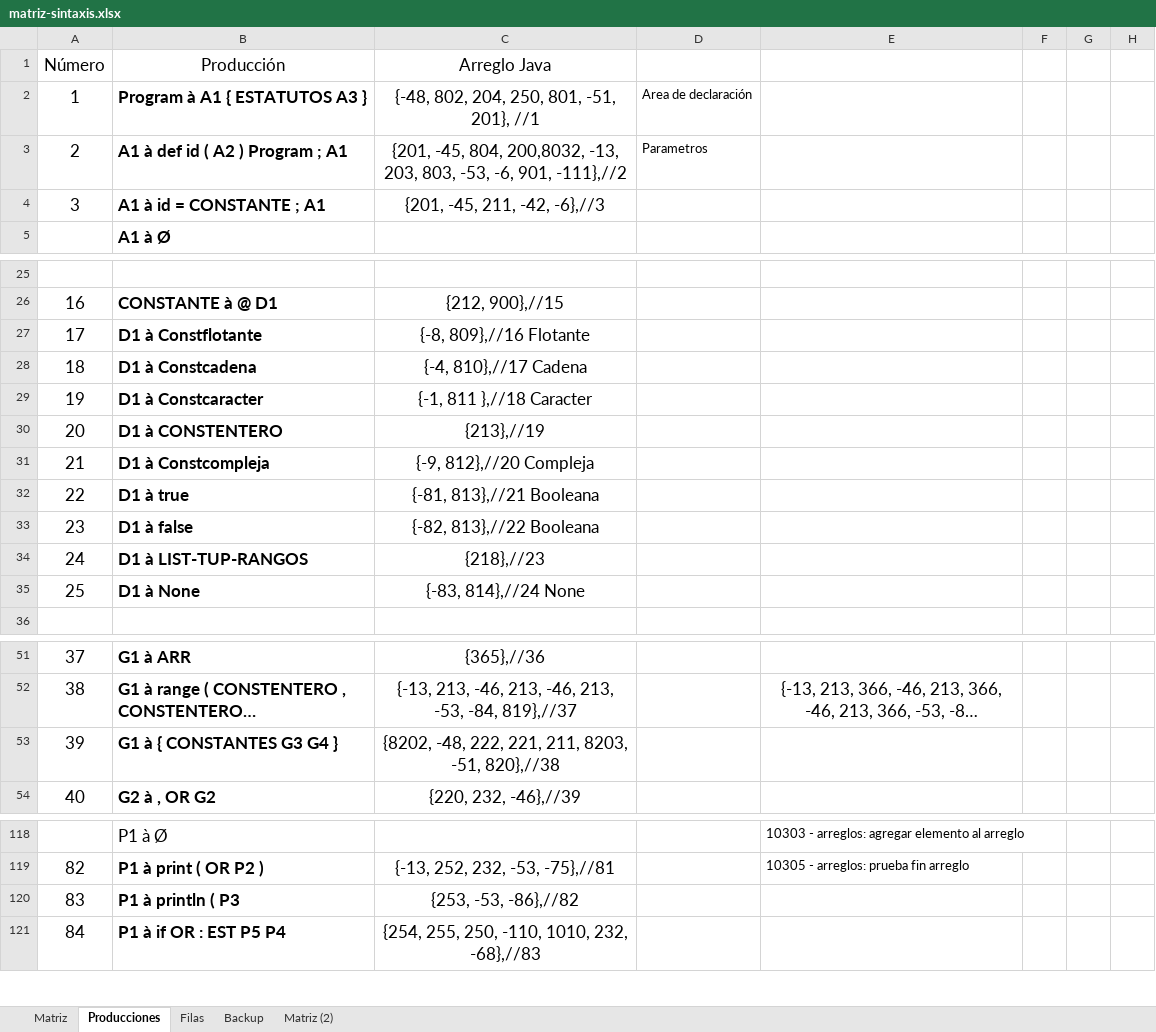
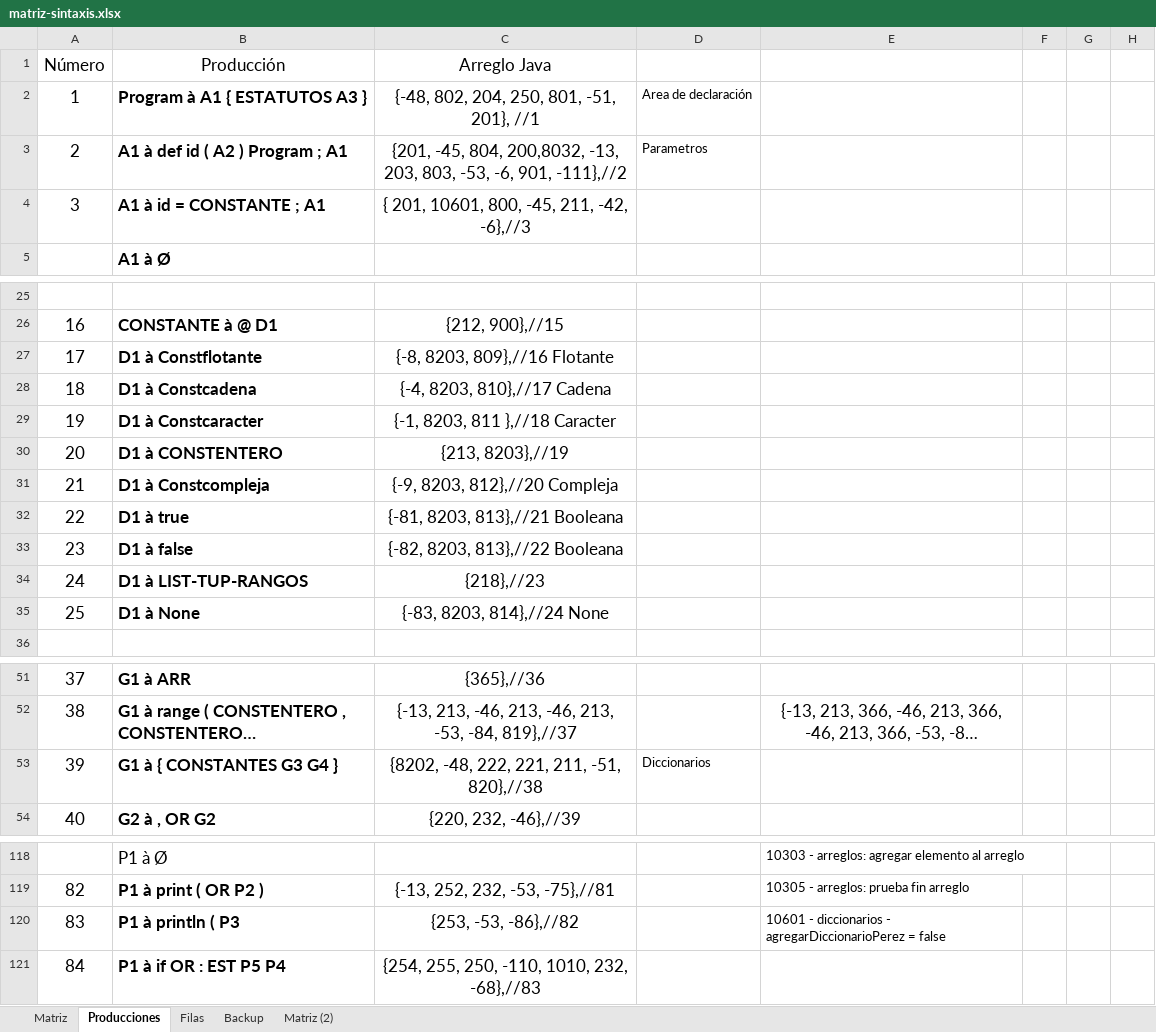
Before and after one commit to marcoalex98/Compilador, an Excel workbook: matriz-sintaxis.xlsx, sheet Producciones, drawn as a sheet; only a part is shown, gaps mark what is left out; long unchanged cells end in …; values as stored, in another font and other column widths than the file's, no borders; the diff names each change by its address in the sheet, - before the commit and + after, or states it on an @@ line.

```diff
--- a/matriz-sintaxis.xlsx (sheet Producciones)
+++ b/matriz-sintaxis.xlsx (sheet Producciones)
-C4 (Arreglo Java): {201, -45, 211, -42, -6},//3
+C4 (Arreglo Java): { 201, 10601, 800, -45, 211, -42, -6},//3
-C27 (Arreglo Java): {-8, 809},//16 Flotante
+C27 (Arreglo Java): {-8, 8203, 809},//16 Flotante
-C28 (Arreglo Java): {-4, 810},//17 Cadena
+C28 (Arreglo Java): {-4, 8203, 810},//17 Cadena
-C29 (Arreglo Java): {-1, 811 },//18 Caracter
+C29 (Arreglo Java): {-1, 8203, 811 },//18 Caracter
-C30 (Arreglo Java): {213},//19
+C30 (Arreglo Java): {213, 8203},//19
-C31 (Arreglo Java): {-9, 812},//20 Compleja
+C31 (Arreglo Java): {-9, 8203, 812},//20 Compleja
-C32 (Arreglo Java): {-81, 813},//21 Booleana
+C32 (Arreglo Java): {-81, 8203, 813},//21 Booleana
-C33 (Arreglo Java): {-82, 813},//22 Booleana
+C33 (Arreglo Java): {-82, 8203, 813},//22 Booleana
-C35 (Arreglo Java): {-83, 814},//24 None
+C35 (Arreglo Java): {-83, 8203, 814},//24 None
-C53 (Arreglo Java): {8202, -48, 222, 221, 211, 8203, -51, 820},//38
+C53 (Arreglo Java): {8202, -48, 222, 221, 211, -51, 820},//38
-D53: (empty)
+D53: Diccionarios
-E120: (empty)
+E120: 10601 - diccionarios - agregarDiccionarioPerez = false
```
Also changed, not shown: 22 other files.
